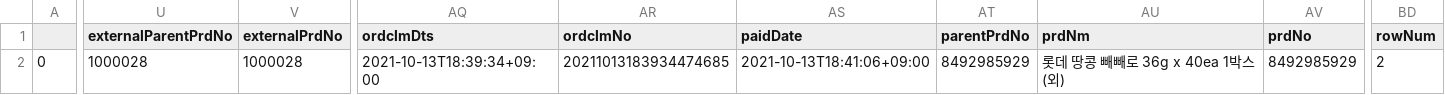
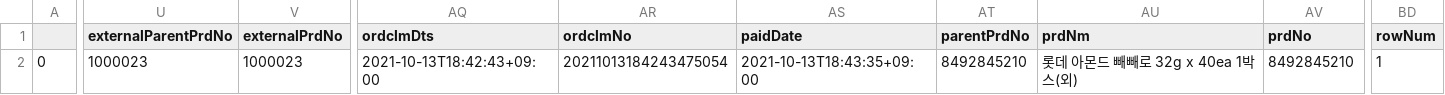
Before and after one commit to hennible0612/CrawlWarehouse, a CSV file: CrawlWebsite/interpark.csv, drawn as a sheet; only a part is shown, gaps mark what is left out; the diff names each change by its address in the sheet, - before the commit and + after, or states it on an @@ line.

```diff
--- a/CrawlWebsite/interpark.csv
+++ b/CrawlWebsite/interpark.csv
-U2 (externalParentPrdNo): 1000028
+U2 (externalParentPrdNo): 1000023
-V2 (externalPrdNo): 1000028
+V2 (externalPrdNo): 1000023
-AQ2 (ordclmDts): 2021-10-13T18:39:34+09:00
+AQ2 (ordclmDts): 2021-10-13T18:42:43+09:00
-AR2 (ordclmNo): 20211013183934474685
+AR2 (ordclmNo): 20211013184243475054
-AS2 (paidDate): 2021-10-13T18:41:06+09:00
+AS2 (paidDate): 2021-10-13T18:43:35+09:00
-AT2 (parentPrdNo): 8492985929
+AT2 (parentPrdNo): 8492845210
-AU2 (prdNm): 롯데 땅콩 빼빼로 36g x 40ea 1박스(외)
+AU2 (prdNm): 롯데 아몬드 빼빼로 32g x 40ea 1박스(외)
-AV2 (prdNo): 8492985929
+AV2 (prdNo): 8492845210
-BD2 (rowNum): 2
+BD2 (rowNum): 1
```
Also changed, not shown: 4 other files.
